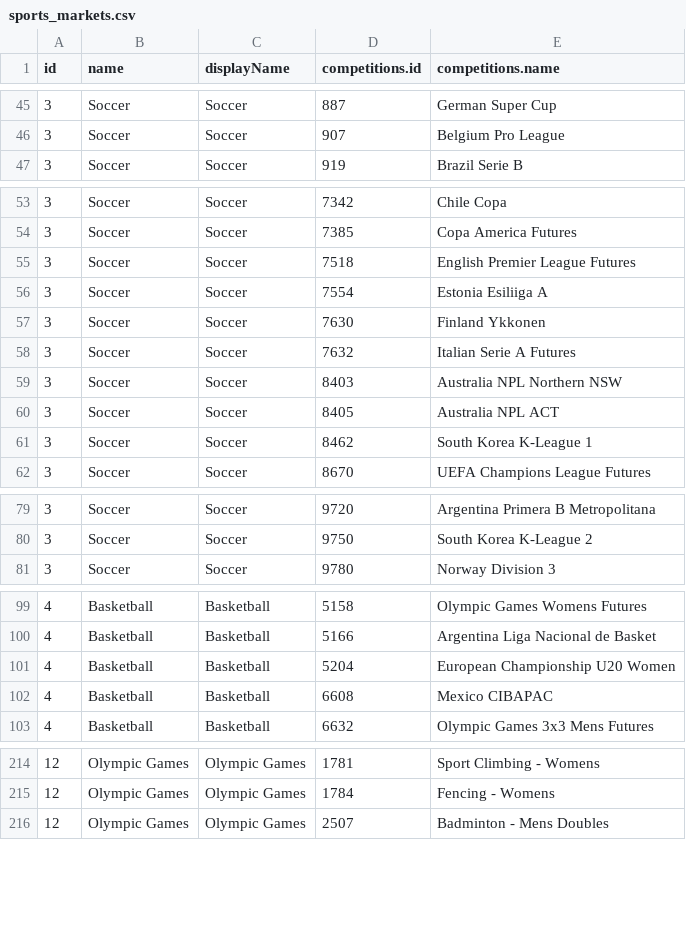
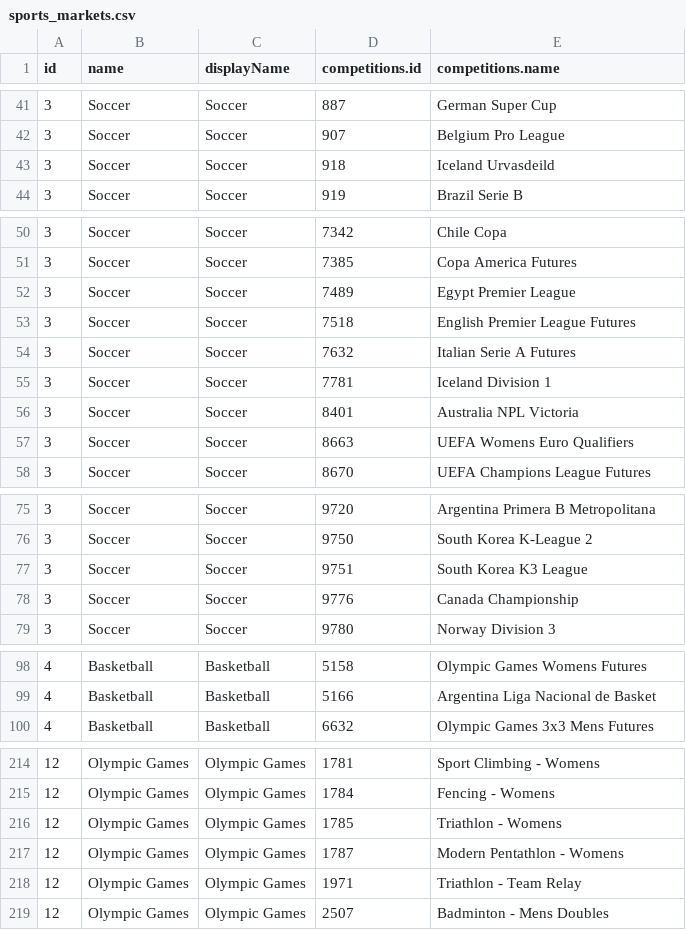
Before and after one commit to JaseZiv/bettRtab_data, a CSV file: data/sports_markets.csv, drawn as a sheet; only a part is shown, gaps mark what is left out; the diff covers the shown part only.

```diff
--- a/data/sports_markets.csv
+++ b/data/sports_markets.csv
@@ -46,2 +42,3 @@
 3,"Soccer","Soccer",907,"Belgium Pro League"
+3,"Soccer","Soccer",918,"Iceland Urvasdeild"
 3,"Soccer","Soccer",919,"Brazil Serie B"
@@ -54,9 +51,8 @@
 3,"Soccer","Soccer",7385,"Copa America Futures"
+3,"Soccer","Soccer",7489,"Egypt Premier League"
 3,"Soccer","Soccer",7518,"English Premier League Futures"
-3,"Soccer","Soccer",7554,"Estonia Esiliiga A"
-3,"Soccer","Soccer",7630,"Finland Ykkonen"
 3,"Soccer","Soccer",7632,"Italian Serie A Futures"
-3,"Soccer","Soccer",8403,"Australia NPL Northern NSW"
-3,"Soccer","Soccer",8405,"Australia NPL ACT"
-3,"Soccer","Soccer",8462,"South Korea K-League 1"
+3,"Soccer","Soccer",7781,"Iceland Division 1"
+3,"Soccer","Soccer",8401,"Australia NPL Victoria"
+3,"Soccer","Soccer",8663,"UEFA Womens Euro Qualifiers"
 3,"Soccer","Soccer",8670,"UEFA Champions League Futures"
@@ -80,2 +76,4 @@
 3,"Soccer","Soccer",9750,"South Korea K-League 2"
+3,"Soccer","Soccer",9751,"South Korea K3 League"
+3,"Soccer","Soccer",9776,"Canada Championship"
 3,"Soccer","Soccer",9780,"Norway Division 3"
@@ -100,4 +99,2 @@
 4,"Basketball","Basketball",5166,"Argentina Liga Nacional de Basket"
-4,"Basketball","Basketball",5204,"European Championship U20 Women"
-4,"Basketball","Basketball",6608,"Mexico CIBAPAC"
 4,"Basketball","Basketball",6632,"Olympic Games 3x3 Mens Futures"
@@ -215,2 +215,5 @@
 12,"Olympic Games","Olympic Games",1784,"Fencing - Womens"
+12,"Olympic Games","Olympic Games",1785,"Triathlon - Womens"
+12,"Olympic Games","Olympic Games",1787,"Modern Pentathlon - Womens"
+12,"Olympic Games","Olympic Games",1971,"Triathlon - Team Relay"
 12,"Olympic Games","Olympic Games",2507,"Badminton - Mens Doubles"
```
Also changed, not shown: 13 added rows, 11 removed rows and 2 edited cells elsewhere in this file, 1 other file.
